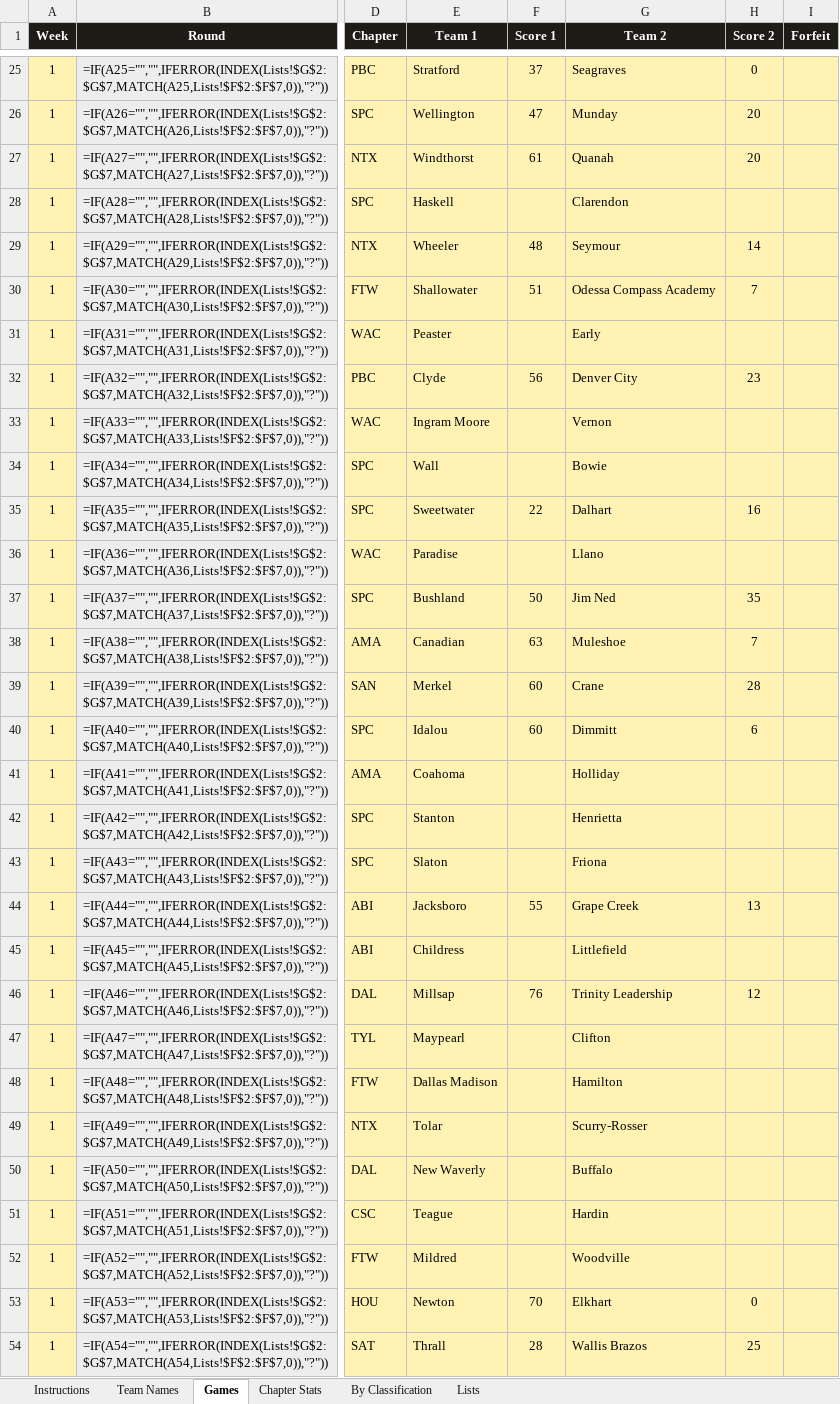
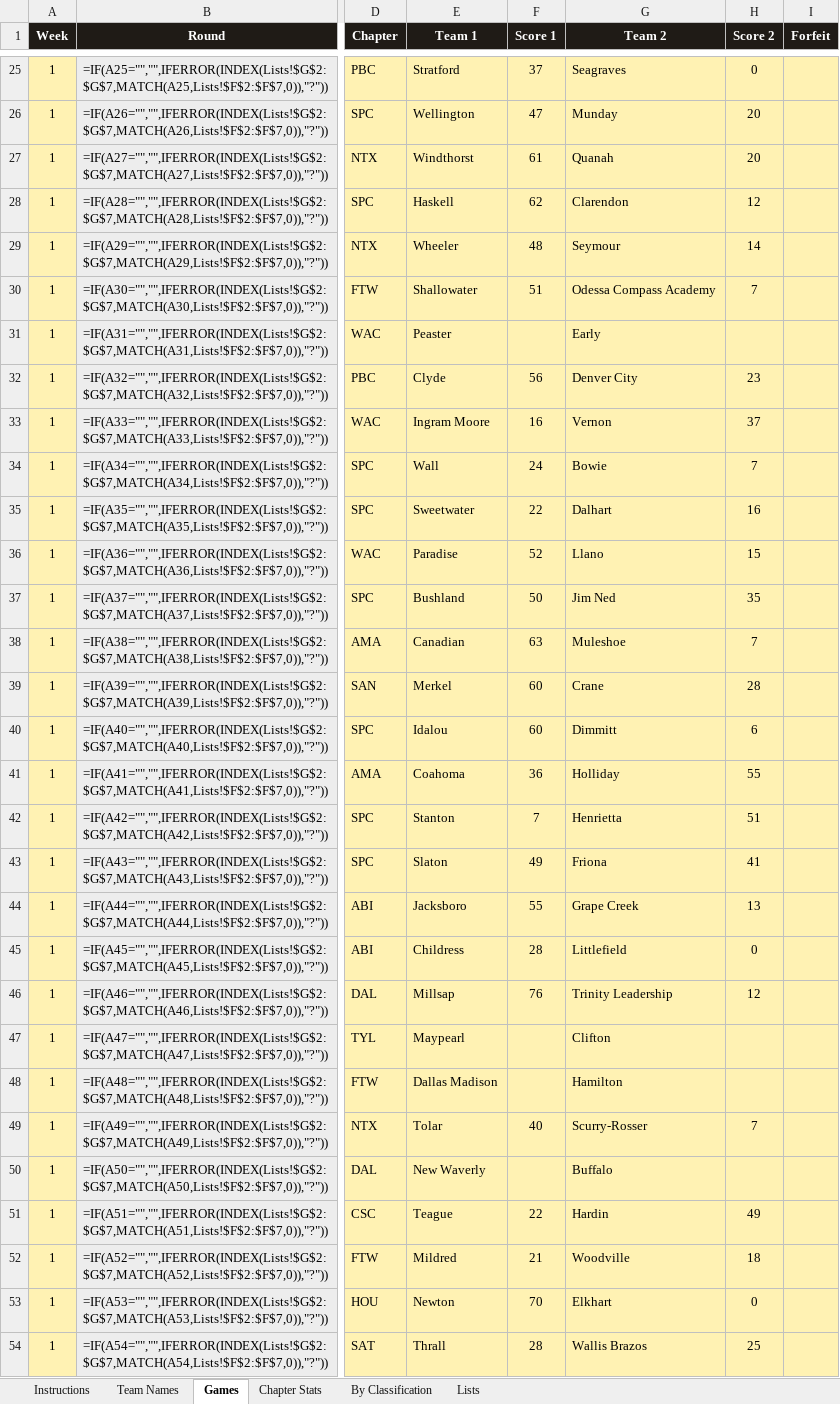
Before and after one commit to colemic2006/texasplayoffs, an Excel workbook: season/2026/2026_season.xlsx, sheet Games, drawn as a sheet; only a part is shown, gaps mark what is left out; values as stored, in another font and other column widths than the file's, no borders; formulas without a stored value are shown as written; conditional formats not drawn; the diff covers the shown part only; the diff names each change by its address in the sheet, - before the commit and + after, or states it on an @@ line.

```diff
--- a/season/2026/2026_season.xlsx (sheet Games)
+++ b/season/2026/2026_season.xlsx (sheet Games)
-F28 (Score 1): (empty)
+F28 (Score 1): 62
-H28 (Score 2): (empty)
+H28 (Score 2): 12
-F33 (Score 1): (empty)
+F33 (Score 1): 16
-H33 (Score 2): (empty)
+H33 (Score 2): 37
-F34 (Score 1): (empty)
+F34 (Score 1): 24
-H34 (Score 2): (empty)
+H34 (Score 2): 7
-F36 (Score 1): (empty)
+F36 (Score 1): 52
-H36 (Score 2): (empty)
+H36 (Score 2): 15
-F41 (Score 1): (empty)
+F41 (Score 1): 36
-H41 (Score 2): (empty)
+H41 (Score 2): 55
-F42 (Score 1): (empty)
+F42 (Score 1): 7
-H42 (Score 2): (empty)
+H42 (Score 2): 51
-F43 (Score 1): (empty)
+F43 (Score 1): 49
-H43 (Score 2): (empty)
+H43 (Score 2): 41
-F45 (Score 1): (empty)
+F45 (Score 1): 28
-H45 (Score 2): (empty)
+H45 (Score 2): 0
-F49 (Score 1): (empty)
+F49 (Score 1): 40
-H49 (Score 2): (empty)
+H49 (Score 2): 7
-F51 (Score 1): (empty)
+F51 (Score 1): 22
-H51 (Score 2): (empty)
+H51 (Score 2): 49
-F52 (Score 1): (empty)
+F52 (Score 1): 21
-H52 (Score 2): (empty)
+H52 (Score 2): 18
```
Also changed, not shown: 196 edited cells elsewhere in this sheet, hidden cells, 3 other files.
